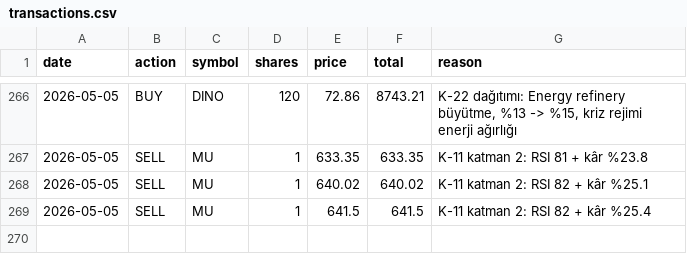
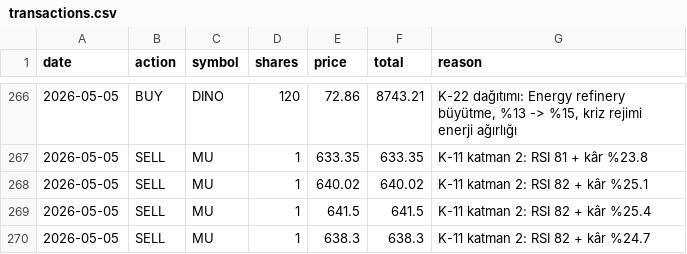
Before and after one commit to zeynelgun-afk/portfolio-tracker, a CSV file: data/transactions.csv, drawn as a sheet; only a part is shown, gaps mark what is left out.

```diff
--- a/data/transactions.csv
+++ b/data/transactions.csv
@@ -269 +269,2 @@ date,action,symbol,shares,price,total,reason
 2026-05-05,SELL,MU,1,641.5,641.5,K-11 katman 2: RSI 82 + kâr %25.4
+2026-05-05,SELL,MU,1,638.3,638.3,K-11 katman 2: RSI 82 + kâr %24.7
```
Also changed, not shown: 8 other files.
